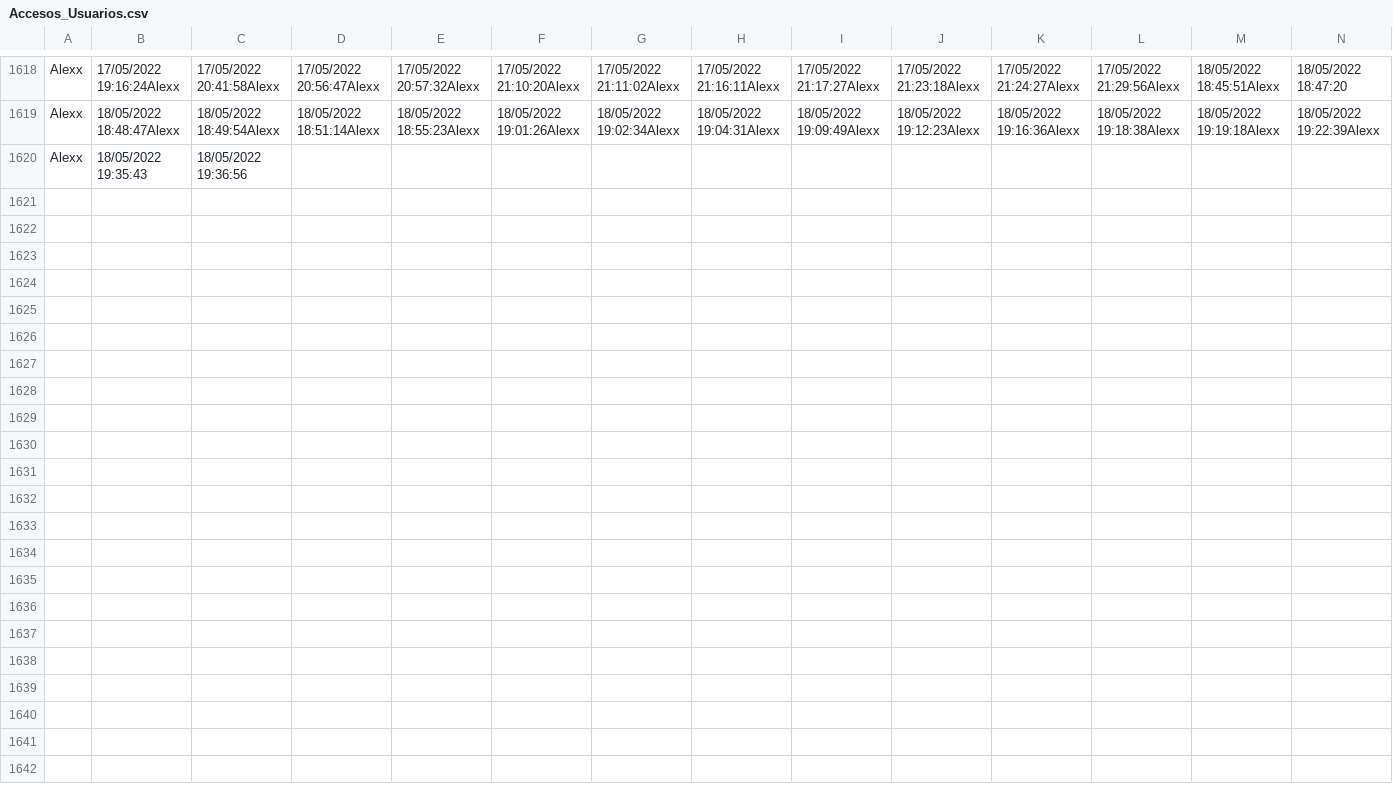
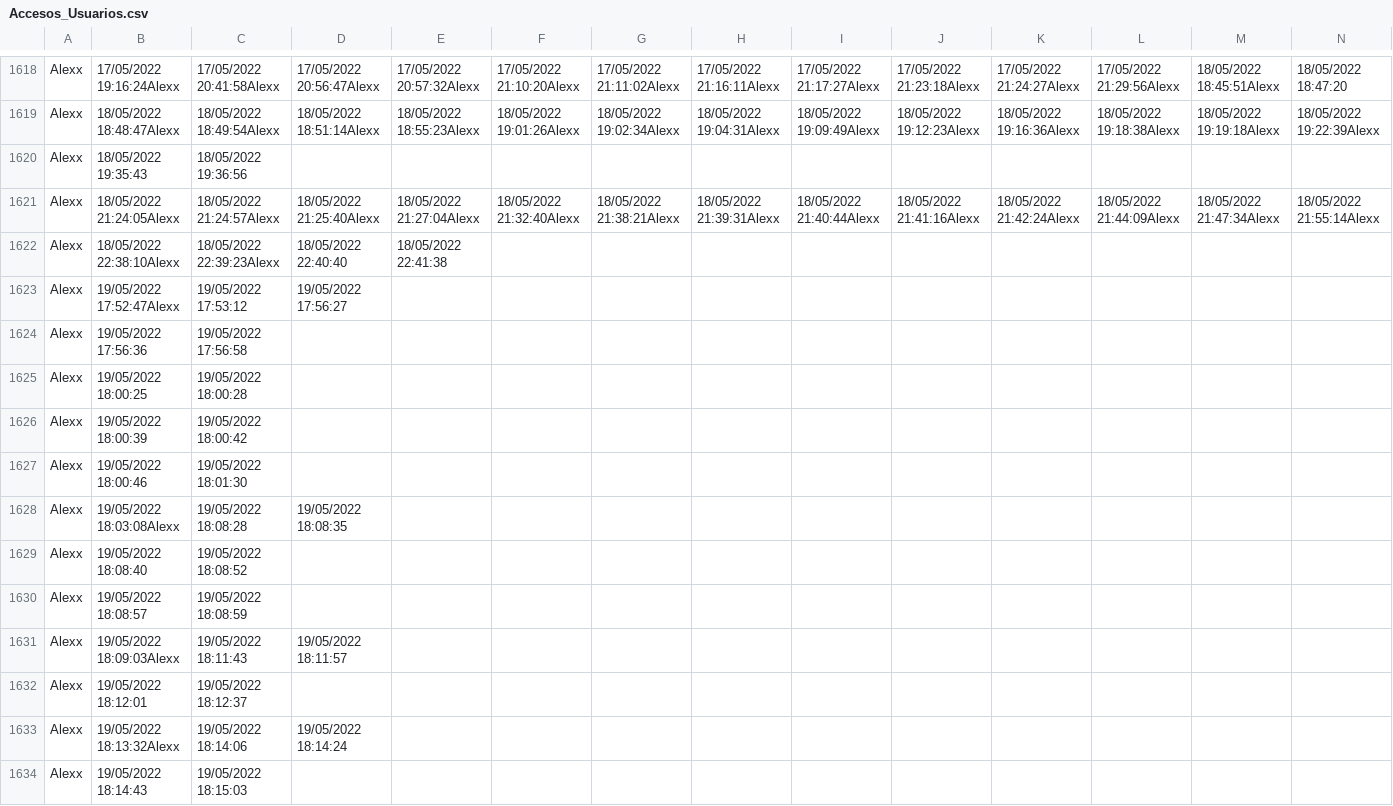
Before and after one commit to molinaalejandro/Garmoxu_Desktop, a CSV file: Garmoxu_Desktop/Garmoxu_Desktop/bin/Debug/Accesos_Usuarios.csv, drawn as a sheet; only a part is shown, gaps mark what is left out; rows hold the shown columns only; the diff covers the shown part only; the diff names each change by its address in the sheet, - before the commit and + after, or states it on an @@ line.

```diff
--- a/Garmoxu_Desktop/Garmoxu_Desktop/bin/Debug/Accesos_Usuarios.csv
+++ b/Garmoxu_Desktop/Garmoxu_Desktop/bin/Debug/Accesos_Usuarios.csv
+row 1621: Alexx | 18/05/2022 21:24:05Alexx | 18/05/2022 21:24:57Alexx | 18/05/2022 21:25:40Alexx | 18/05/2022 21:27:04Alexx | 18/05/2022 21:32:40Alexx | 18/05/2022 21:38:21Alexx | 18/05/2022 21:39:31Alexx | 18/05/2022 21:40:44Alexx | 18/05/2022 21:41:16Alexx | 18/05/2022 21:42:24Alexx | 18/05/2022 21:44:09Alexx | 18/05/2022 21:47:34Alexx | 18/05/2022 21:55:14Alexx
+row 1622: Alexx | 18/05/2022 22:38:10Alexx | 18/05/2022 22:39:23Alexx | 18/05/2022 22:40:40 | 18/05/2022 22:41:38
+row 1623: Alexx | 19/05/2022 17:52:47Alexx | 19/05/2022 17:53:12 | 19/05/2022 17:56:27
+row 1624: Alexx | 19/05/2022 17:56:36 | 19/05/2022 17:56:58
+row 1625: Alexx | 19/05/2022 18:00:25 | 19/05/2022 18:00:28
+row 1626: Alexx | 19/05/2022 18:00:39 | 19/05/2022 18:00:42
+row 1627: Alexx | 19/05/2022 18:00:46 | 19/05/2022 18:01:30
+row 1628: Alexx | 19/05/2022 18:03:08Alexx | 19/05/2022 18:08:28 | 19/05/2022 18:08:35
+row 1629: Alexx | 19/05/2022 18:08:40 | 19/05/2022 18:08:52
+row 1630: Alexx | 19/05/2022 18:08:57 | 19/05/2022 18:08:59
+row 1631: Alexx | 19/05/2022 18:09:03Alexx | 19/05/2022 18:11:43 | 19/05/2022 18:11:57
+row 1632: Alexx | 19/05/2022 18:12:01 | 19/05/2022 18:12:37
+row 1633: Alexx | 19/05/2022 18:13:32Alexx | 19/05/2022 18:14:06 | 19/05/2022 18:14:24
+row 1634: Alexx | 19/05/2022 18:14:43 | 19/05/2022 18:15:03
```
Also changed, not shown: 14 added rows elsewhere in this file, 47 other files.
